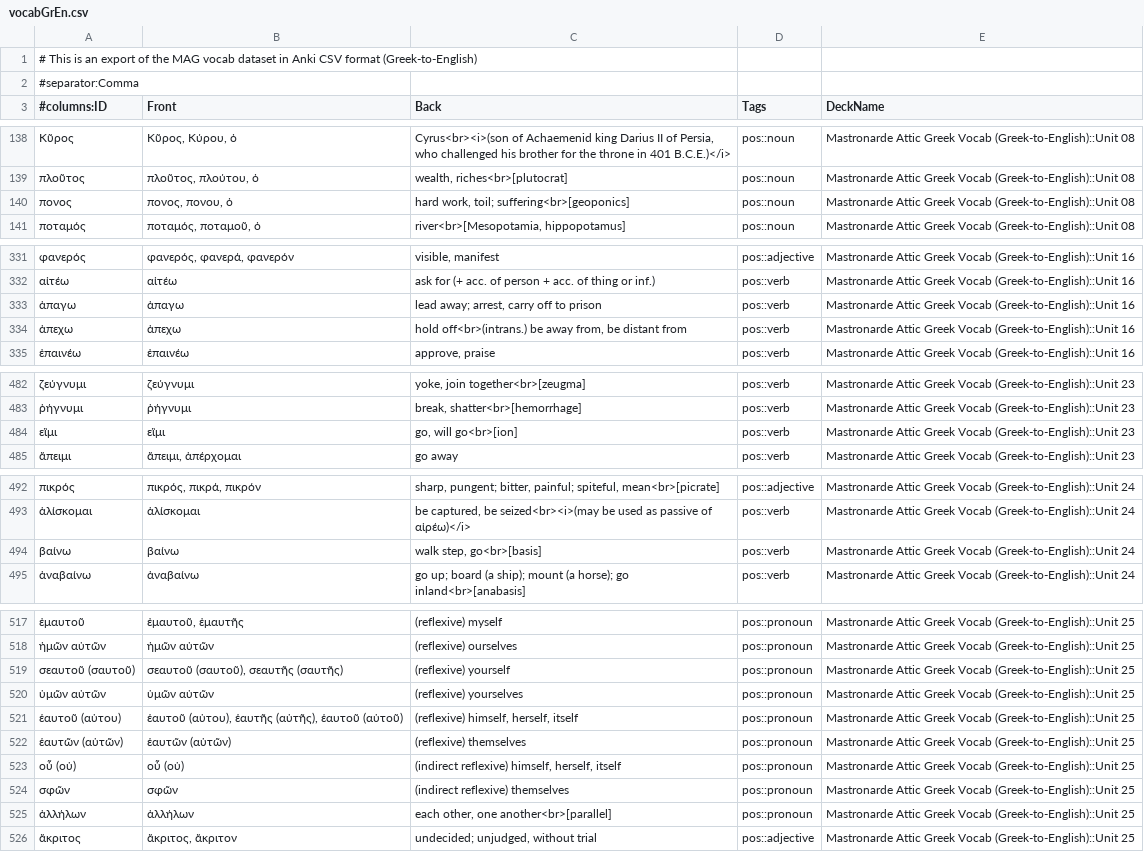
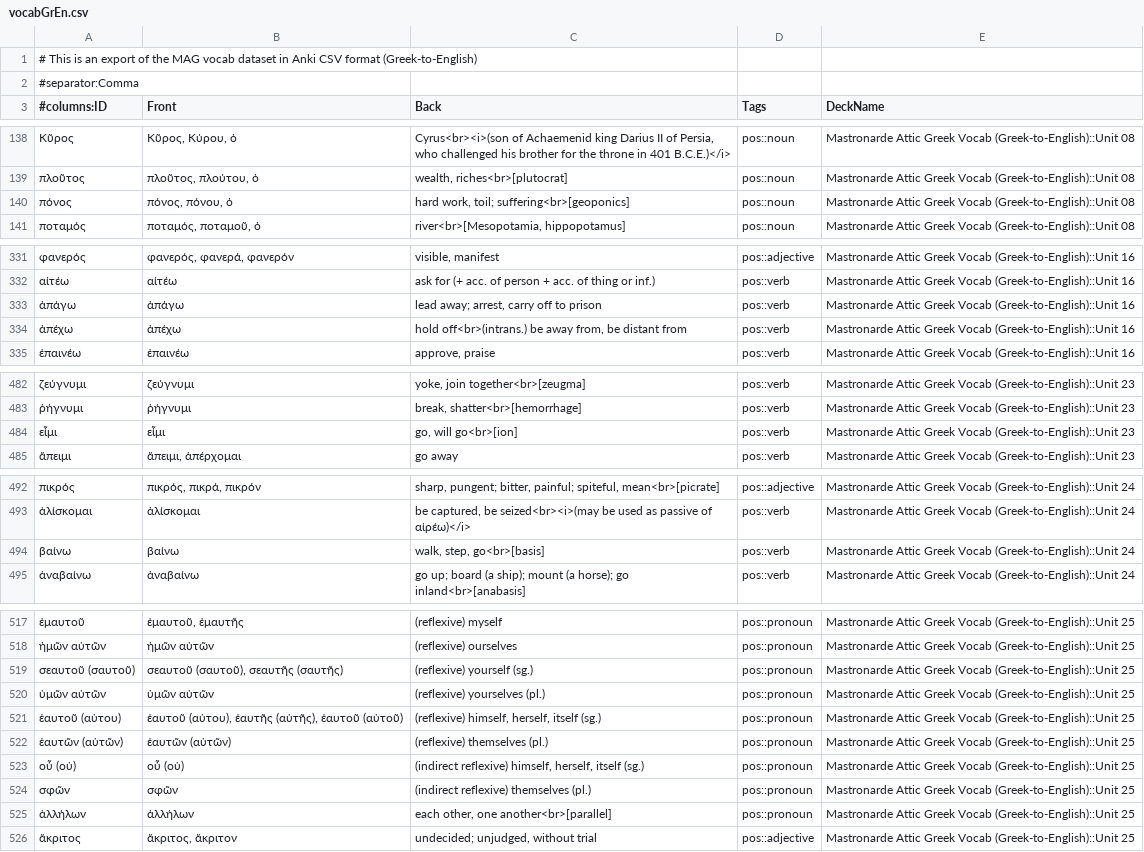
Before and after one commit to gavincarr/mag, a CSV file: vocabGrEn.csv, drawn as a sheet; only a part is shown, gaps mark what is left out; the diff covers the shown part only.

Commit message:
Update vocabGrEn.csv.

```diff
--- a/vocabGrEn.csv
+++ b/vocabGrEn.csv
@@ -139,3 +139,3 @@
 πλοῦτος,"πλοῦτος, πλούτου, ὁ","wealth, riches<br>[plutocrat]",pos::noun,Mastronarde Attic Greek Vocab (Greek-to-English)::Unit 08
-πονος,"πονος, πονου, ὁ","hard work, toil; suffering<br>[geoponics]",pos::noun,Mastronarde Attic Greek Vocab (Greek-to-English)::Unit 08
+πόνος,"πόνος, πόνου, ὁ","hard work, toil; suffering<br>[geoponics]",pos::noun,Mastronarde Attic Greek Vocab (Greek-to-English)::Unit 08
 ποταμός,"ποταμός, ποταμοῦ, ὁ","river<br>[Mesopotamia, hippopotamus]",pos::noun,Mastronarde Attic Greek Vocab (Greek-to-English)::Unit 08
@@ -332,4 +332,4 @@
 αἰτέω,αἰτέω,ask for (+ acc. of person + acc. of thing or inf.),pos::verb,Mastronarde Attic Greek Vocab (Greek-to-English)::Unit 16
-ἀπαγω,ἀπαγω,"lead away; arrest, carry off to prison",pos::verb,Mastronarde Attic Greek Vocab (Greek-to-English)::Unit 16
-ἀπεχω,ἀπεχω,"hold off<br>(intrans.) be away from, be distant from",pos::verb,Mastronarde Attic Greek Vocab (Greek-to-English)::Unit 16
+ἀπάγω,ἀπάγω,"lead away; arrest, carry off to prison",pos::verb,Mastronarde Attic Greek Vocab (Greek-to-English)::Unit 16
+ἀπέχω,ἀπέχω,"hold off<br>(intrans.) be away from, be distant from",pos::verb,Mastronarde Attic Greek Vocab (Greek-to-English)::Unit 16
 ἐπαινέω,ἐπαινέω,"approve, praise",pos::verb,Mastronarde Attic Greek Vocab (Greek-to-English)::Unit 16
@@ -483,3 +483,3 @@
 ῥήγνυμι,ῥήγνυμι,"break, shatter<br>[hemorrhage]",pos::verb,Mastronarde Attic Greek Vocab (Greek-to-English)::Unit 23
-εἲμι,εἲμι,"go, will go<br>[ion]",pos::verb,Mastronarde Attic Greek Vocab (Greek-to-English)::Unit 23
+εἶμι,εἶμι,"go, will go<br>[ion]",pos::verb,Mastronarde Attic Greek Vocab (Greek-to-English)::Unit 23
 ἄπειμι,"ἄπειμι, ἀπέρχομαι",go away,pos::verb,Mastronarde Attic Greek Vocab (Greek-to-English)::Unit 23
@@ -493,3 +493,3 @@
 ἁλίσκομαι,ἁλίσκομαι,"be captured, be seized<br><i>(may be used as passive of αἱρέω)</i>",pos::verb,Mastronarde Attic Greek Vocab (Greek-to-English)::Unit 24
-βαίνω,βαίνω,"walk step, go<br>[basis]",pos::verb,Mastronarde Attic Greek Vocab (Greek-to-English)::Unit 24
+βαίνω,βαίνω,"walk, step, go<br>[basis]",pos::verb,Mastronarde Attic Greek Vocab (Greek-to-English)::Unit 24
 ἀναβαίνω,ἀναβαίνω,go up; board (a ship); mount (a horse); go inland<br>[anabasis],pos::verb,Mastronarde Attic Greek Vocab (Greek-to-English)::Unit 24
@@ -518,8 +518,8 @@
 ἡμῶν αὐτῶν,ἡμῶν αὐτῶν,(reflexive) ourselves,pos::pronoun,Mastronarde Attic Greek Vocab (Greek-to-English)::Unit 25
-σεαυτοῦ (σαυτοῦ),"σεαυτοῦ (σαυτοῦ), σεαυτῆς (σαυτῆς)",(reflexive) yourself,pos::pronoun,Mastronarde Attic Greek Vocab (Greek-to-English)::Unit 25
-ὑμῶν αὐτῶν,ὑμῶν αὐτῶν,(reflexive) yourselves,pos::pronoun,Mastronarde Attic Greek Vocab (Greek-to-English)::Unit 25
-ἑαυτοῦ (αὑτου),"ἑαυτοῦ (αὑτου), ἑαυτῆς (αὑτῆς), ἑαυτοῦ (αὑτοῦ)","(reflexive) himself, herself, itself",pos::pronoun,Mastronarde Attic Greek Vocab (Greek-to-English)::Unit 25
-ἑαυτῶν (αὑτῶν),ἑαυτῶν (αὑτῶν),(reflexive) themselves,pos::pronoun,Mastronarde Attic Greek Vocab (Greek-to-English)::Unit 25
-οὗ (οὑ),οὗ (οὑ),"(indirect reflexive) himself, herself, itself",pos::pronoun,Mastronarde Attic Greek Vocab (Greek-to-English)::Unit 25
-σφῶν,σφῶν,(indirect reflexive) themselves,pos::pronoun,Mastronarde Attic Greek Vocab (Greek-to-English)::Unit 25
+σεαυτοῦ (σαυτοῦ),"σεαυτοῦ (σαυτοῦ), σεαυτῆς (σαυτῆς)",(reflexive) yourself (sg.),pos::pronoun,Mastronarde Attic Greek Vocab (Greek-to-English)::Unit 25
+ὑμῶν αὐτῶν,ὑμῶν αὐτῶν,(reflexive) yourselves (pl.),pos::pronoun,Mastronarde Attic Greek Vocab (Greek-to-English)::Unit 25
+ἑαυτοῦ (αὑτου),"ἑαυτοῦ (αὑτου), ἑαυτῆς (αὑτῆς), ἑαυτοῦ (αὑτοῦ)","(reflexive) himself, herself, itself (sg.)",pos::pronoun,Mastronarde Attic Greek Vocab (Greek-to-English)::Unit 25
+ἑαυτῶν (αὑτῶν),ἑαυτῶν (αὑτῶν),(reflexive) themselves (pl.),pos::pronoun,Mastronarde Attic Greek Vocab (Greek-to-English)::Unit 25
+οὗ (οὑ),οὗ (οὑ),"(indirect reflexive) himself, herself, itself (sg.)",pos::pronoun,Mastronarde Attic Greek Vocab (Greek-to-English)::Unit 25
+σφῶν,σφῶν,(indirect reflexive) themselves (pl.),pos::pronoun,Mastronarde Attic Greek Vocab (Greek-to-English)::Unit 25
 ἀλλήλων,ἀλλήλων,"each other, one another<br>[parallel]",pos::pronoun,Mastronarde Attic Greek Vocab (Greek-to-English)::Unit 25
```
Also changed, not shown: 2 edited cells elsewhere in this file.
